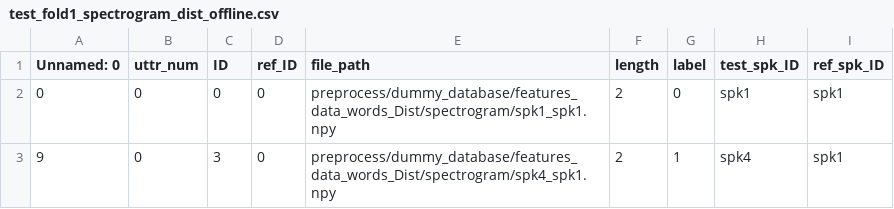
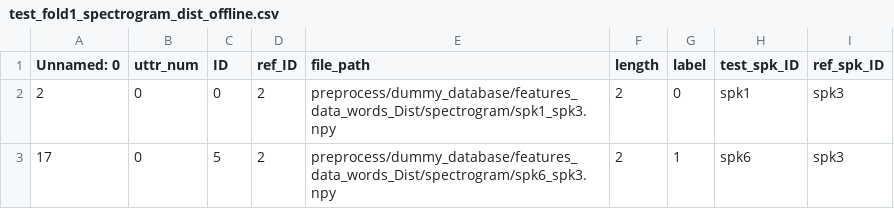
Before and after one commit to idiap/distance-based-cnn, a CSV file: preprocess/dummy_database/folds/test_fold1_spectrogram_dist_offline.csv, drawn as a sheet.

Commit message:
making dummy folds

```diff
--- a/preprocess/dummy_database/folds/test_fold1_spectrogram_dist_offline.csv
+++ b/preprocess/dummy_database/folds/test_fold1_spectrogram_dist_offline.csv
@@ -1,3 +1,3 @@
 Unnamed: 0,uttr_num,ID,ref_ID,file_path,length,label,test_spk_ID,ref_spk_ID
-0,0,0,0,preprocess/dummy_database/features_data_words_Dist/spectrogram/spk1_spk1.npy,2,0,spk1,spk1
-9,0,3,0,preprocess/dummy_database/features_data_words_Dist/spectrogram/spk4_spk1.npy,2,1,spk4,spk1
+2,0,0,2,preprocess/dummy_database/features_data_words_Dist/spectrogram/spk1_spk3.npy,2,0,spk1,spk3
+17,0,5,2,preprocess/dummy_database/features_data_words_Dist/spectrogram/spk6_spk3.npy,2,1,spk6,spk3
```
Also changed, not shown: preprocess/dummy_database/folds/test_fold2_spectrogram_dist_offline.csv, preprocess/dummy_database/folds/test_fold3_spectrogram_dist_offline.csv, 3 other files.
